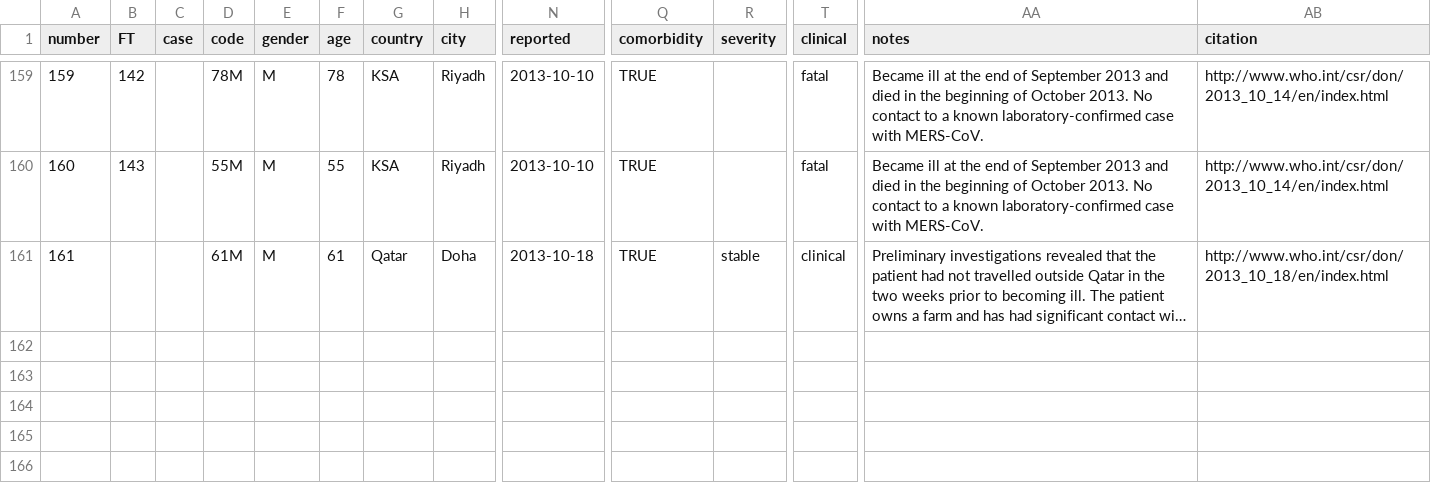
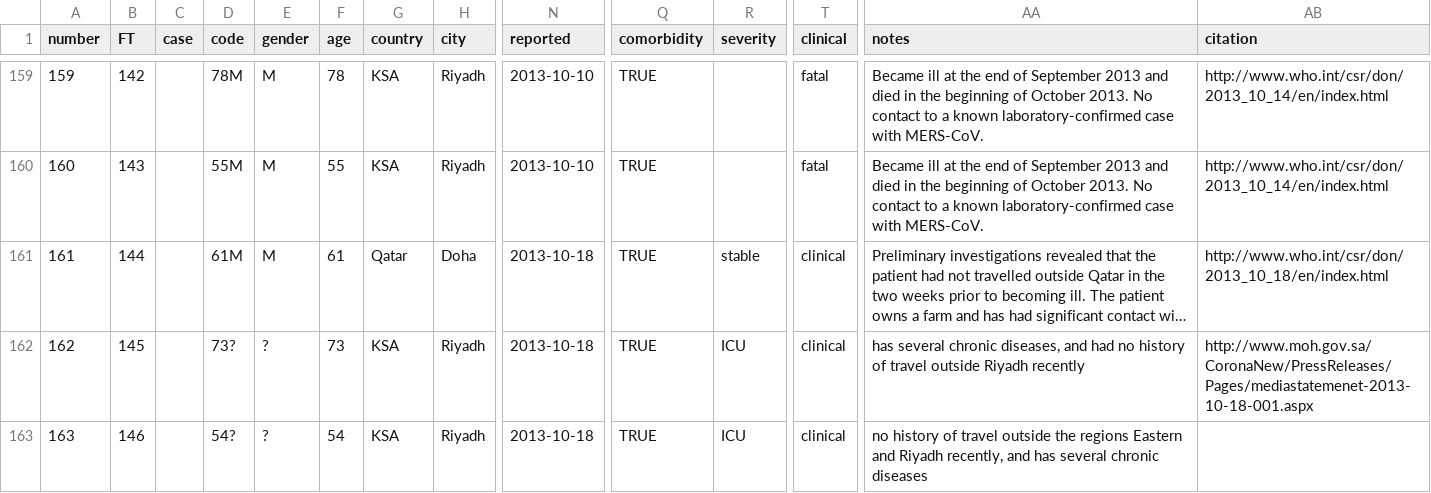
Before and after one commit to rambaut/MERS-Cases, a CSV file: data/cases.csv, drawn as a sheet; only a part is shown, gaps mark what is left out; long unchanged cells end in …; rows hold the shown columns only; the diff names each change by its address in the sheet, - before the commit and + after, or states it on an @@ line.

Commit message:
2 new Riyadh cases

```diff
--- a/data/cases.csv
+++ b/data/cases.csv
-B161 (FT): (empty)
+B161 (FT): 144
+row 162: 162 | 145 |  | 73? | ? | 73 | KSA | Riyadh | 2013-10-18 | TRUE | ICU | clinical | has several chronic diseases, and had no history of travel outside Riyadh recently | http://www.moh.gov.sa/CoronaNew/PressReleases/Pages/mediastatemenet-2013-10-18-001.aspx
+row 163: 163 | 146 |  | 54? | ? | 54 | KSA | Riyadh | 2013-10-18 | TRUE | ICU | clinical | no history of travel outside the regions Eastern and Riyadh recently, and has several chronic diseases
```
